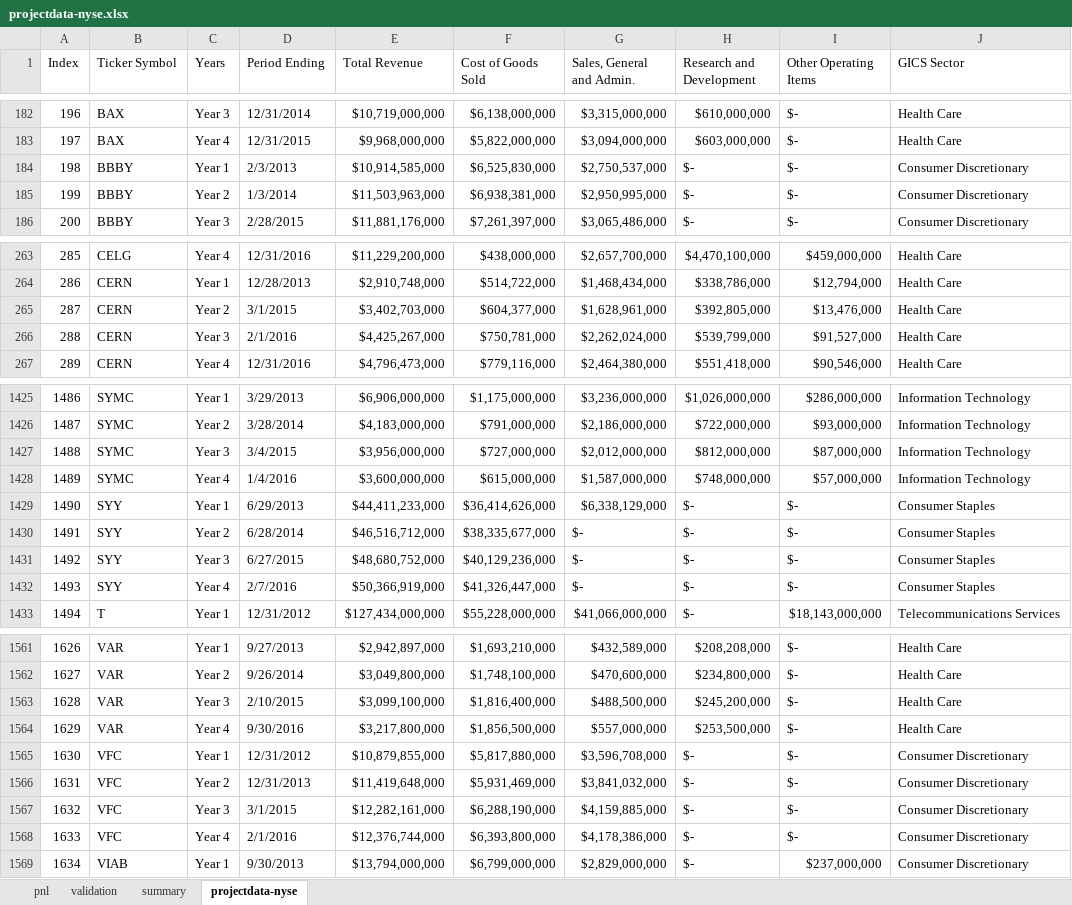
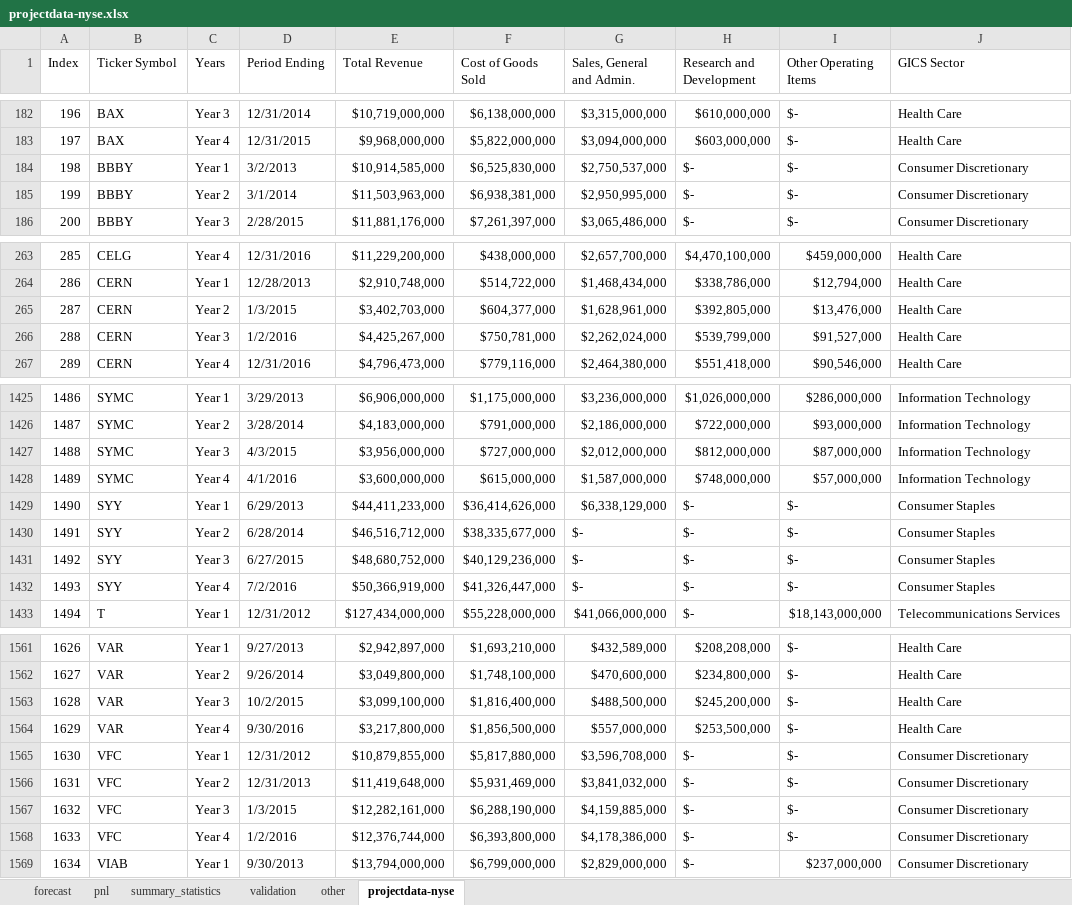
Before and after one commit to ivanjjj/Excel_Insights, an Excel workbook: projectdata-nyse.xlsx, sheet projectdata-nyse, drawn as a sheet; only a part is shown, gaps mark what is left out; values as stored, in another font and other column widths than the file's, no cell formats; the diff covers the shown part only; the diff names each change by its address in the sheet, - before the commit and + after, or states it on an @@ line.

Commit message:
completed project

```diff
--- a/projectdata-nyse.xlsx (sheet projectdata-nyse)
+++ b/projectdata-nyse.xlsx (sheet projectdata-nyse)
-sheet tab: summary
+sheet tab: other
+sheet tab: forecast
+sheet tab: summary_statistics
-D184 (Period Ending): 2/3/2013
+D184 (Period Ending): 3/2/2013
-D185 (Period Ending): 1/3/2014
+D185 (Period Ending): 3/1/2014
-D265 (Period Ending): 3/1/2015
+D265 (Period Ending): 1/3/2015
-D266 (Period Ending): 2/1/2016
+D266 (Period Ending): 1/2/2016
-D1427 (Period Ending): 3/4/2015
+D1427 (Period Ending): 4/3/2015
-D1428 (Period Ending): 1/4/2016
+D1428 (Period Ending): 4/1/2016
-D1432 (Period Ending): 2/7/2016
+D1432 (Period Ending): 7/2/2016
-D1563 (Period Ending): 2/10/2015
+D1563 (Period Ending): 10/2/2015
-D1567 (Period Ending): 3/1/2015
+D1567 (Period Ending): 1/3/2015
-D1568 (Period Ending): 2/1/2016
+D1568 (Period Ending): 1/2/2016
```
Also changed, not shown: 68 edited cells elsewhere in this sheet, sheet other, sheet pnl, cell formats, charts or pictures, 3 other files.
